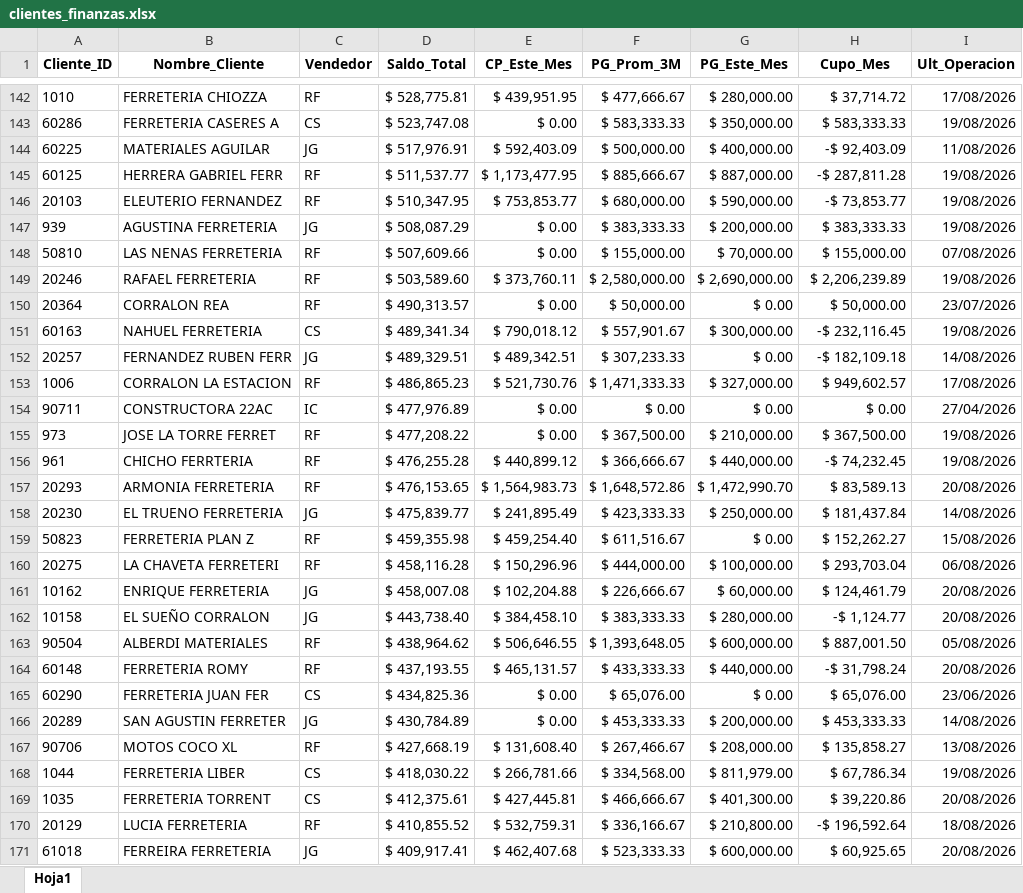
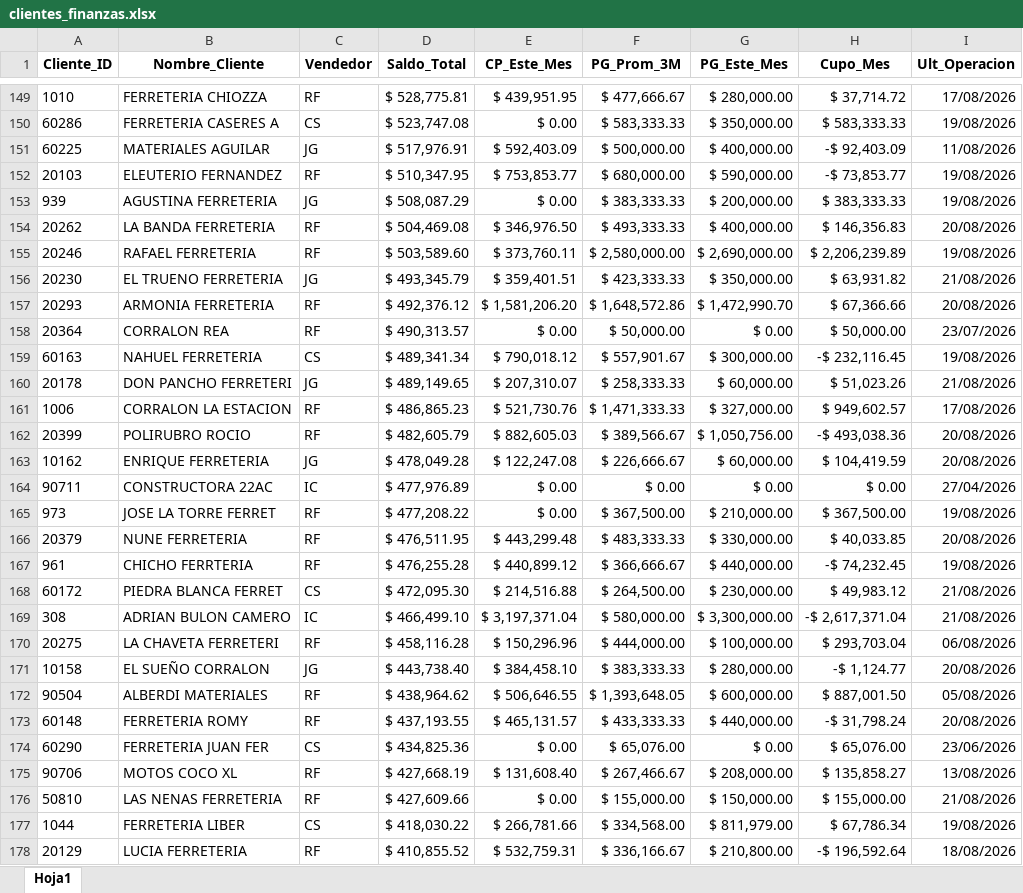
Before and after one commit to ferremax-cat/pinterest-f, an Excel workbook: excel/clientes_finanzas.xlsx, sheet Hoja1, drawn as a sheet; only a part is shown, gaps mark what is left out; values as stored, in another font and other column widths than the file's, no borders; removed rows and columns are numbered as before the commit, all else as after; the diff covers the shown part only; the diff names each change by its address in the sheet, - before the commit and + after, or states it on an @@ line.

```diff
--- a/excel/clientes_finanzas.xlsx (sheet Hoja1)
+++ b/excel/clientes_finanzas.xlsx (sheet Hoja1)
-row 145: 60125 | HERRERA GABRIEL FERR | RF | $ 511,537.77 | $ 1,173,477.95 | $ 885,666.67 | $ 887,000.00 | -$ 287,811.28 | 19/08/2026
-row 148: 50810 | LAS NENAS FERRETERIA | RF | $ 507,609.66 | $ 0.00 | $ 155,000.00 | $ 70,000.00 | $ 155,000.00 | 07/08/2026
+row 154: 20262 | LA BANDA FERRETERIA | RF | $ 504,469.08 | $ 346,976.50 | $ 493,333.33 | $ 400,000.00 | $ 146,356.83 | 20/08/2026
+row 156: 20230 | EL TRUENO FERRETERIA | JG | $ 493,345.79 | $ 359,401.51 | $ 423,333.33 | $ 350,000.00 | $ 63,931.82 | 21/08/2026
+row 157: 20293 | ARMONIA FERRETERIA | RF | $ 492,376.12 | $ 1,581,206.20 | $ 1,648,572.86 | $ 1,472,990.70 | $ 67,366.66 | 20/08/2026
-row 152: 20257 | FERNANDEZ RUBEN FERR | JG | $ 489,329.51 | $ 489,342.51 | $ 307,233.33 | $ 0.00 | -$ 182,109.18 | 14/08/2026
+row 160: 20178 | DON PANCHO FERRETERI | JG | $ 489,149.65 | $ 207,310.07 | $ 258,333.33 | $ 60,000.00 | $ 51,023.26 | 21/08/2026
+row 162: 20399 | POLIRUBRO ROCIO | RF | $ 482,605.79 | $ 882,605.03 | $ 389,566.67 | $ 1,050,756.00 | -$ 493,038.36 | 20/08/2026
+row 163: 10162 | ENRIQUE FERRETERIA | JG | $ 478,049.28 | $ 122,247.08 | $ 226,666.67 | $ 60,000.00 | $ 104,419.59 | 20/08/2026
+row 166: 20379 | NUNE FERRETERIA | RF | $ 476,511.95 | $ 443,299.48 | $ 483,333.33 | $ 330,000.00 | $ 40,033.85 | 20/08/2026
-row 157: 20293 | ARMONIA FERRETERIA | RF | $ 476,153.65 | $ 1,564,983.73 | $ 1,648,572.86 | $ 1,472,990.70 | $ 83,589.13 | 20/08/2026
-row 158: 20230 | EL TRUENO FERRETERIA | JG | $ 475,839.77 | $ 241,895.49 | $ 423,333.33 | $ 250,000.00 | $ 181,437.84 | 14/08/2026
-row 159: 50823 | FERRETERIA PLAN Z | RF | $ 459,355.98 | $ 459,254.40 | $ 611,516.67 | $ 0.00 | $ 152,262.27 | 15/08/2026
+row 168: 60172 | PIEDRA BLANCA FERRET | CS | $ 472,095.30 | $ 214,516.88 | $ 264,500.00 | $ 230,000.00 | $ 49,983.12 | 21/08/2026
+row 169: 308 | ADRIAN BULON CAMERO | IC | $ 466,499.10 | $ 3,197,371.04 | $ 580,000.00 | $ 3,300,000.00 | -$ 2,617,371.04 | 21/08/2026
-row 161: 10162 | ENRIQUE FERRETERIA | JG | $ 458,007.08 | $ 102,204.88 | $ 226,666.67 | $ 60,000.00 | $ 124,461.79 | 20/08/2026
-row 166: 20289 | SAN AGUSTIN FERRETER | JG | $ 430,784.89 | $ 0.00 | $ 453,333.33 | $ 200,000.00 | $ 453,333.33 | 14/08/2026
+row 176: 50810 | LAS NENAS FERRETERIA | RF | $ 427,609.66 | $ 0.00 | $ 155,000.00 | $ 150,000.00 | $ 155,000.00 | 21/08/2026
-row 169: 1035 | FERRETERIA TORRENT | CS | $ 412,375.61 | $ 427,445.81 | $ 466,666.67 | $ 401,300.00 | $ 39,220.86 | 20/08/2026
-row 171: 61018 | FERREIRA FERRETERIA | JG | $ 409,917.41 | $ 462,407.68 | $ 523,333.33 | $ 600,000.00 | $ 60,925.65 | 20/08/2026
```
Also changed, not shown: 75 added rows, 74 removed rows, 51 moved rows and 38 edited cells elsewhere in this sheet, excel/GRUPOS_CLIENTES.xlsx, excel/PRODUCTOS.xlsx, 11 other files.
